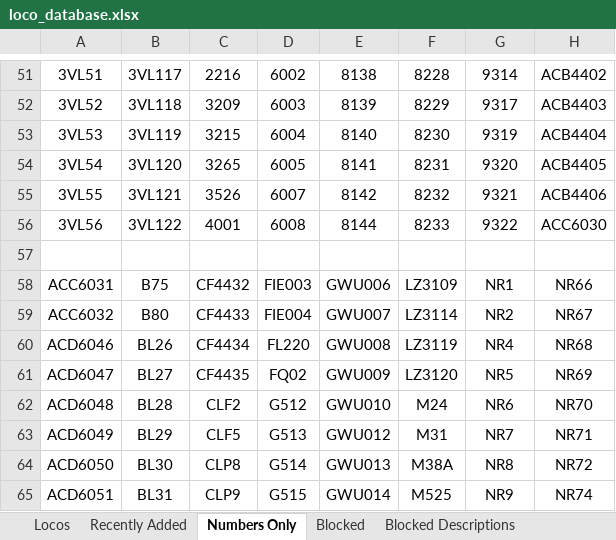
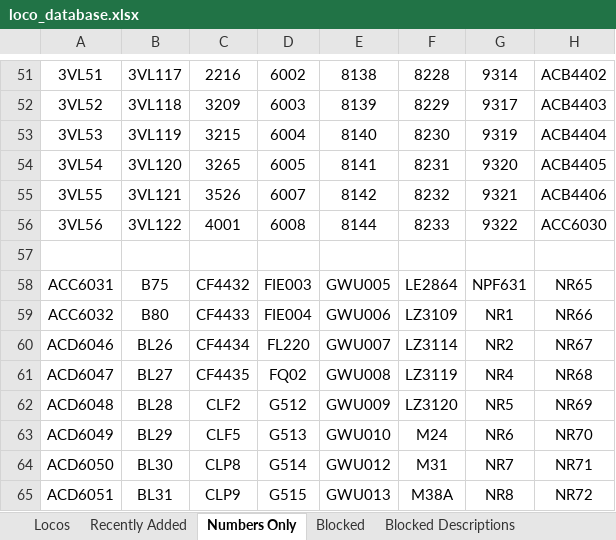
Before and after one commit to grahame21/railops-frontend, an Excel workbook: downloads/loco_database.xlsx, sheet Numbers Only, drawn as a sheet; only a part is shown, gaps mark what is left out; values as stored, in another font and other column widths than the file's, no borders; the diff covers the shown part only; the diff names each change by its address in the sheet, - before the commit and + after, or states it on an @@ line.

```diff
--- a/downloads/loco_database.xlsx (sheet Numbers Only)
+++ b/downloads/loco_database.xlsx (sheet Numbers Only)
-E58: GWU006
+E58: GWU005
-F58: LZ3109
+F58: LE2864
-G58: NR1
+G58: NPF631
-H58: NR66
+H58: NR65
-E59: GWU007
+E59: GWU006
-F59: LZ3114
+F59: LZ3109
-G59: NR2
+G59: NR1
-H59: NR67
+H59: NR66
-E60: GWU008
+E60: GWU007
-F60: LZ3119
+F60: LZ3114
-G60: NR4
+G60: NR2
-H60: NR68
+H60: NR67
-E61: GWU009
+E61: GWU008
-F61: LZ3120
+F61: LZ3119
-G61: NR5
+G61: NR4
-H61: NR69
+H61: NR68
-E62: GWU010
+E62: GWU009
-F62: M24
+F62: LZ3120
-G62: NR6
+G62: NR5
-H62: NR70
+H62: NR69
-E63: GWU012
+E63: GWU010
-F63: M31
+F63: M24
-G63: NR7
+G63: NR6
-H63: NR71
+H63: NR70
-E64: GWU013
+E64: GWU012
-F64: M38A
+F64: M31
-G64: NR8
+G64: NR7
-H64: NR72
+H64: NR71
-E65: GWU014
+E65: GWU013
-F65: M525
+F65: M38A
-G65: NR9
+G65: NR8
-H65: NR74
+H65: NR72
```
Also changed, not shown: 2 added rows, 2 removed rows and 194 edited cells elsewhere in this sheet, sheet Locos, sheet Recently Added, downloads/loco_numbers_only.xlsx, 3 other files.
